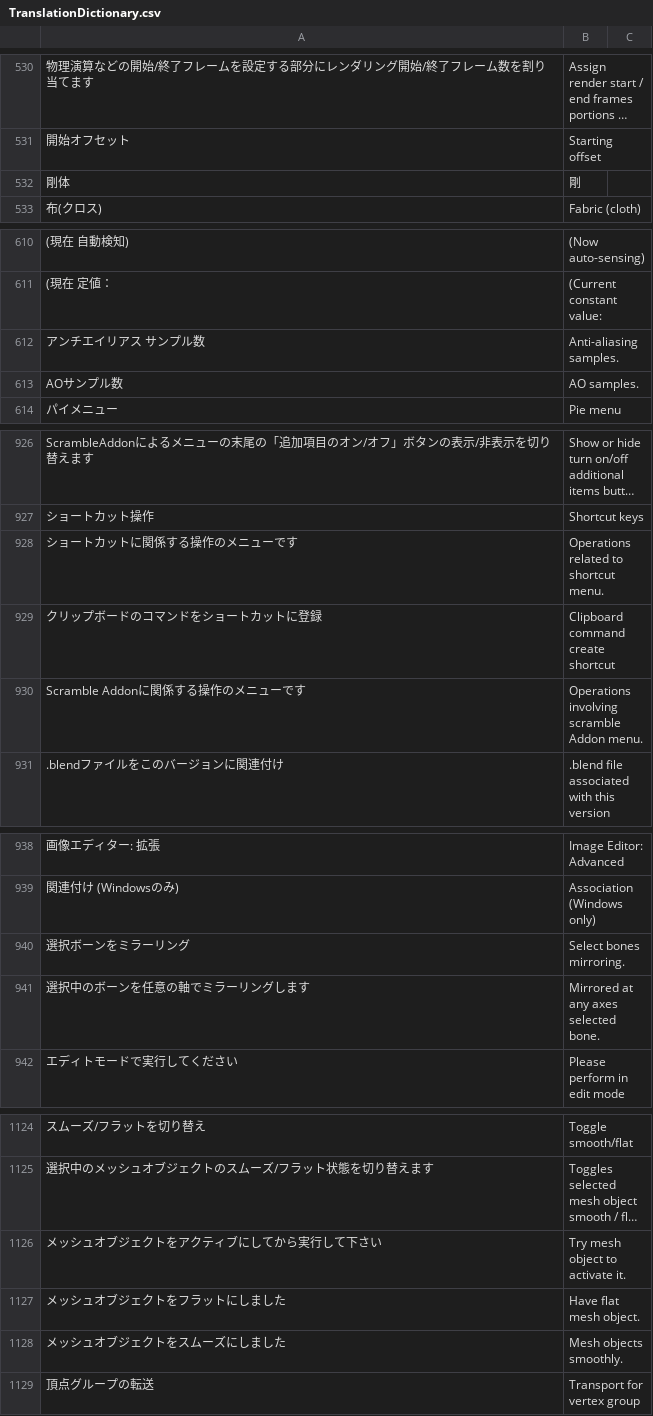
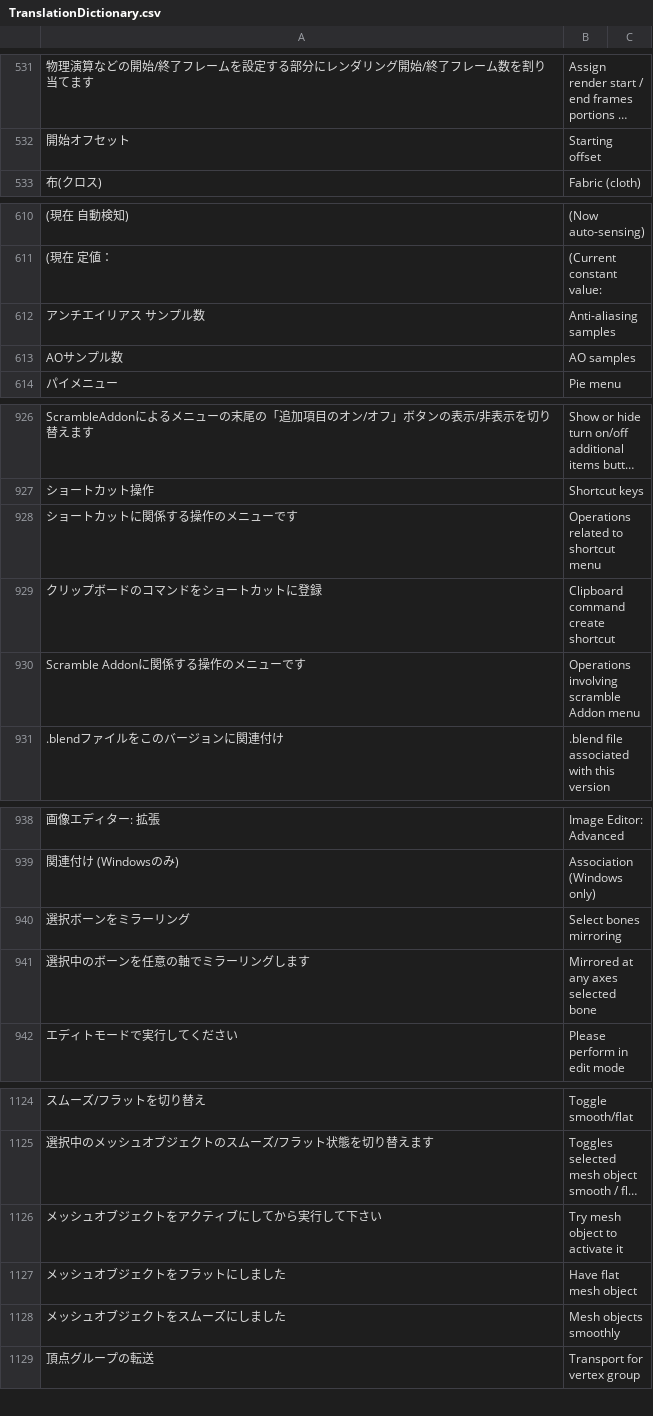
Before and after one commit to PyrokinesisStudio/Blender-Scramble-Addon, a CSV file: Scramble Addon/TranslationDictionary.csv, drawn as a sheet; only a part is shown, gaps mark what is left out; long unchanged cells end in …; removed rows and columns are numbered as before the commit, all else as after; the diff covers the shown part only; the diff names each change by its address in the sheet, - before the commit and + after, or states it on an @@ line.

```diff
--- a/Scramble Addon/TranslationDictionary.csv
+++ b/Scramble Addon/TranslationDictionary.csv
-row 532: 剛体 | 剛
-B612: Anti-aliasing samples.
+B612: Anti-aliasing samples
-B613: AO samples.
+B613: AO samples
-B928: Operations related to shortcut menu.
+B928: Operations related to shortcut menu
-B930: Operations involving scramble Addon menu.
+B930: Operations involving scramble Addon menu
-B940: Select bones mirroring.
+B940: Select bones mirroring
-B941: Mirrored at any axes selected bone.
+B941: Mirrored at any axes selected bone
-B1126: Try mesh object to activate it.
+B1126: Try mesh object to activate it
-B1127: Have flat mesh object.
+B1127: Have flat mesh object
-B1128: Mesh objects smoothly.
+B1128: Mesh objects smoothly
```
Also changed, not shown: 1 added row and 26 edited cells elsewhere in this file, 21 other files.
